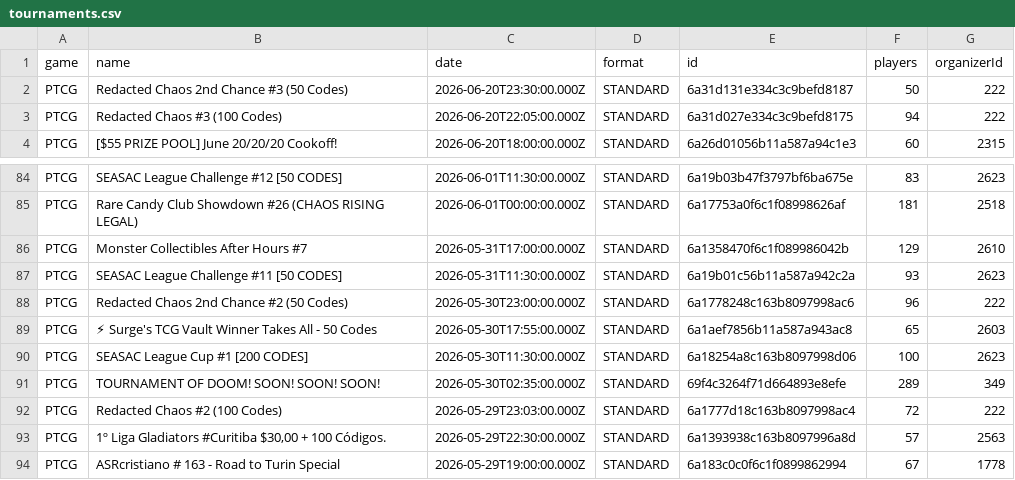
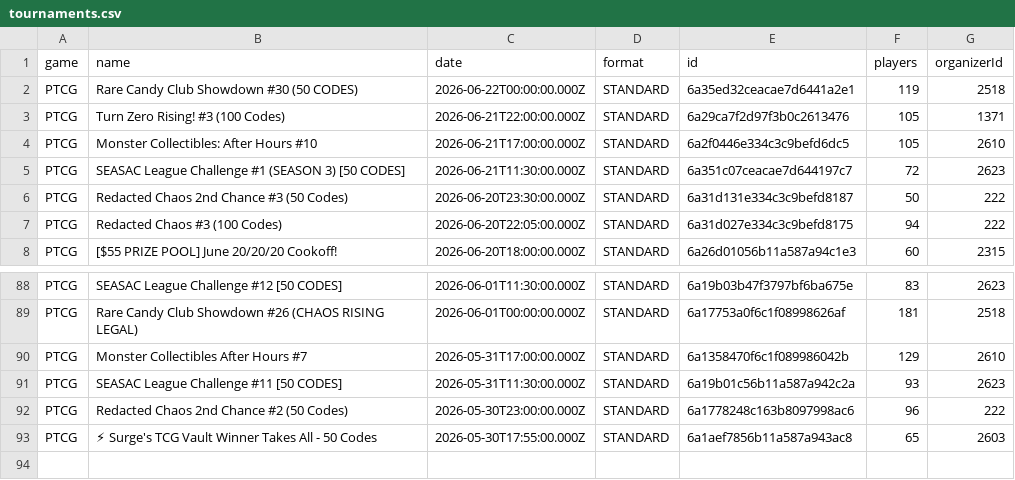
Before and after one commit to altysmith/pokemon-analyze, a CSV file: outputs/tournaments.csv, drawn as a sheet; only a part is shown, gaps mark what is left out; removed rows and columns are numbered as before the commit, all else as after; the diff names each change by its address in the sheet, - before the commit and + after, or states it on an @@ line.

```diff
--- a/outputs/tournaments.csv
+++ b/outputs/tournaments.csv
+row 2: PTCG | Rare Candy Club Showdown #30 (50 CODES) | 2026-06-22T00:00:00.000Z | STANDARD | 6a35ed32ceacae7d6441a2e1 | 119 | 2518
+row 3: PTCG | Turn Zero Rising! #3 (100 Codes) | 2026-06-21T22:00:00.000Z | STANDARD | 6a29ca7f2d97f3b0c2613476 | 105 | 1371
+row 4: PTCG | Monster Collectibles: After Hours #10 | 2026-06-21T17:00:00.000Z | STANDARD | 6a2f0446e334c3c9befd6dc5 | 105 | 2610
+row 5: PTCG | SEASAC League Challenge #1 (SEASON 3) [50 CODES] | 2026-06-21T11:30:00.000Z | STANDARD | 6a351c07ceacae7d644197c7 | 72 | 2623
-row 90: PTCG | SEASAC League Cup #1 [200 CODES] | 2026-05-30T11:30:00.000Z | STANDARD | 6a18254a8c163b8097998d06 | 100 | 2623
-row 91: PTCG | TOURNAMENT OF DOOM! SOON! SOON! SOON! | 2026-05-30T02:35:00.000Z | STANDARD | 69f4c3264f71d664893e8efe | 289 | 349
-row 92: PTCG | Redacted Chaos #2 (100 Codes) | 2026-05-29T23:03:00.000Z | STANDARD | 6a1777d18c163b8097998ac4 | 72 | 222
-row 93: PTCG | 1º Liga Gladiators #Curitiba $30,00 + 100 Códigos. | 2026-05-29T22:30:00.000Z | STANDARD | 6a1393938c163b8097996a8d | 57 | 2563
-row 94: PTCG | ASRcristiano # 163 - Road to Turin Special | 2026-05-29T19:00:00.000Z | STANDARD | 6a183c0c0f6c1f0899862994 | 67 | 1778
```
Also changed, not shown: outputs/best_decks_against_top25_meta.csv, outputs/deck_summary.csv, 1 other file.
